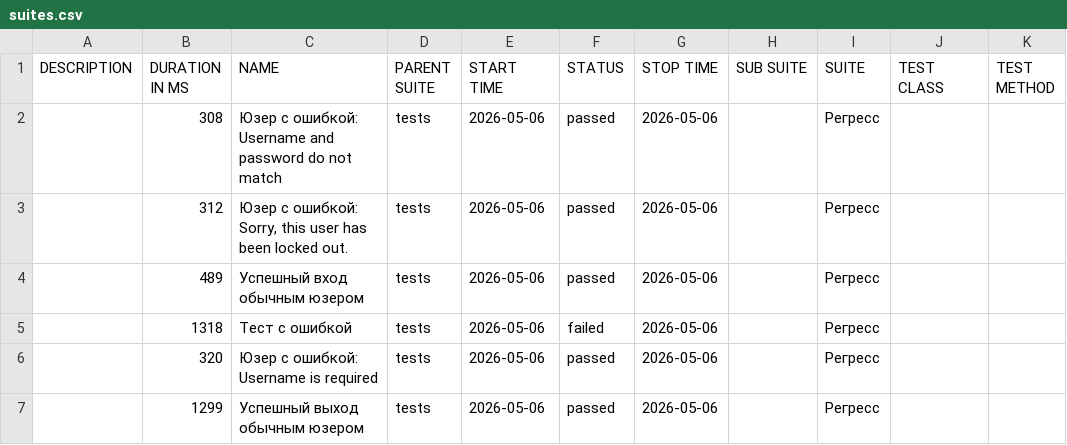
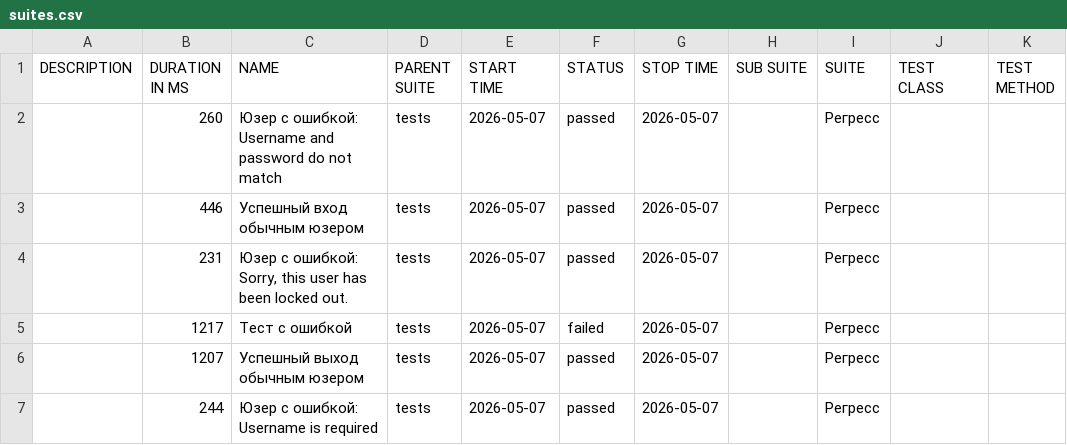
Before and after one commit to barsovichok/playwright_python_training, a CSV file: data/suites.csv, drawn as a sheet.

```diff
--- a/data/suites.csv
+++ b/data/suites.csv
@@ -1,7 +1,7 @@
 "DESCRIPTION","DURATION IN MS","NAME","PARENT SUITE","START TIME","STATUS","STOP TIME","SUB SUITE","SUITE","TEST CLASS","TEST METHOD"
-"","308","Юзер с ошибкой: Username and password do not match","tests","2026-05-06","passed","2026-05-06","","Регресс","",""
-"","312","Юзер с ошибкой: Sorry, this user has been locked out.","tests","2026-05-06","passed","2026-05-06","","Регресс","",""
-"","489","Успешный вход обычным юзером","tests","2026-05-06","passed","2026-05-06","","Регресс","",""
-"","1318","Тест с ошибкой","tests","2026-05-06","failed","2026-05-06","","Регресс","",""
-"","320","Юзер с ошибкой: Username is required","tests","2026-05-06","passed","2026-05-06","","Регресс","",""
-"","1299","Успешный выход обычным юзером","tests","2026-05-06","passed","2026-05-06","","Регресс","",""
+"","260","Юзер с ошибкой: Username and password do not match","tests","2026-05-07","passed","2026-05-07","","Регресс","",""
+"","446","Успешный вход обычным юзером","tests","2026-05-07","passed","2026-05-07","","Регресс","",""
+"","231","Юзер с ошибкой: Sorry, this user has been locked out.","tests","2026-05-07","passed","2026-05-07","","Регресс","",""
+"","1217","Тест с ошибкой","tests","2026-05-07","failed","2026-05-07","","Регресс","",""
+"","1207","Успешный выход обычным юзером","tests","2026-05-07","passed","2026-05-07","","Регресс","",""
+"","244","Юзер с ошибкой: Username is required","tests","2026-05-07","passed","2026-05-07","","Регресс","",""
```
Also changed, not shown: 33 other files.
